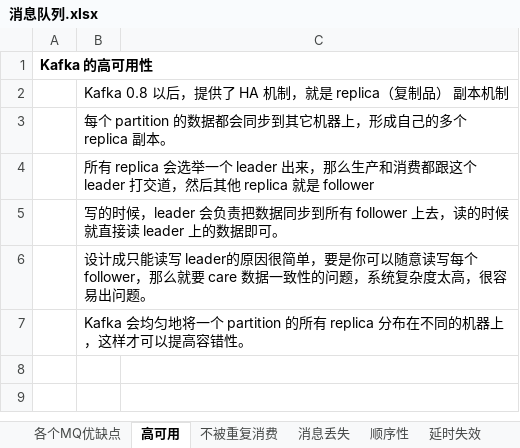
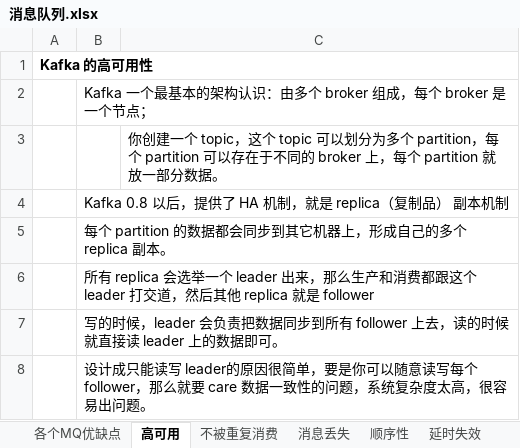
Before and after one commit to xieshiwei/JavaMS, an Excel workbook: 消息队列/消息队列.xlsx, sheet 高可用, drawn as a sheet; only a part is shown; the shorter side is filled out with more unchanged rows; values as stored, in another font and other column widths than the file's, no borders; charts and pictures not drawn; the diff names each change by its address in the sheet, - before the commit and + after, or states it on an @@ line.

```diff
--- a/消息队列/消息队列.xlsx (sheet 高可用)
+++ b/消息队列/消息队列.xlsx (sheet 高可用)
+row 2:  | Kafka 一个最基本的架构认识：由多个 broker 组成，每个 broker 是一个节点；
+row 3:  |  | 你创建一个 topic，这个 topic 可以划分为多个 partition，每个 partition 可以存在于不同的 broker 上，每个 partition 就放一部分数据。
```
Also changed, not shown: charts or pictures, 消息队列/test.xlsx.
